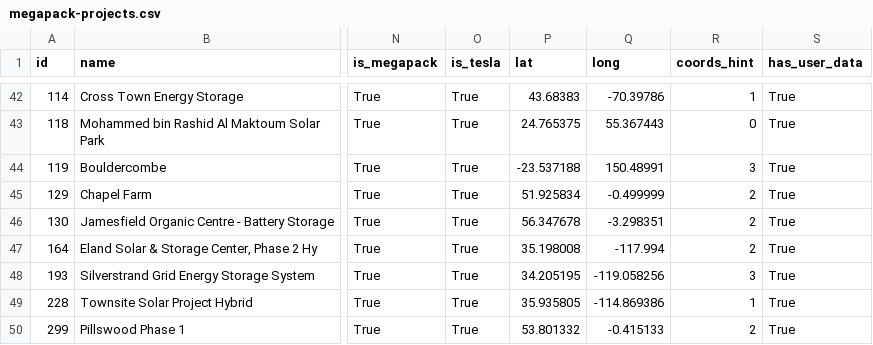
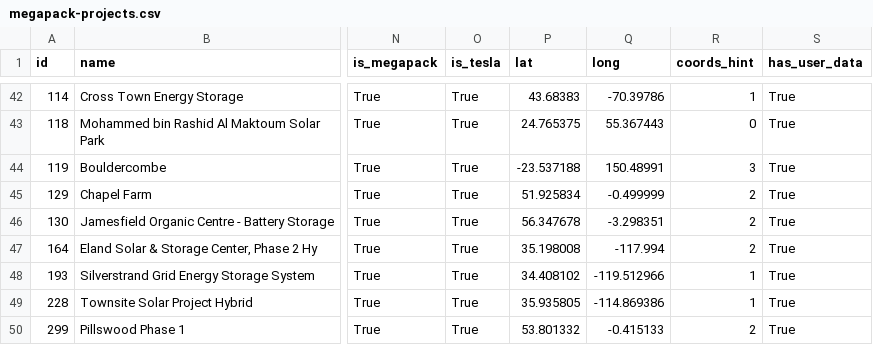
Before and after one commit to robinmonsere/tesla-megapack-tracker, a CSV file: docs/misc/megapack-projects.csv, drawn as a sheet; only a part is shown, gaps mark what is left out; the diff covers the shown part only; the diff names each change by its address in the sheet, - before the commit and + after, or states it on an @@ line.

```diff
--- a/docs/misc/megapack-projects.csv
+++ b/docs/misc/megapack-projects.csv
-P48 (lat): 34.205195
+P48 (lat): 34.408102
-Q48 (long): -119.058256
+Q48 (long): -119.512966
-R48 (coords_hint): 3
+R48 (coords_hint): 1
```
Also changed, not shown: 1 removed row and 31 edited cells elsewhere in this file, 15 other files.
